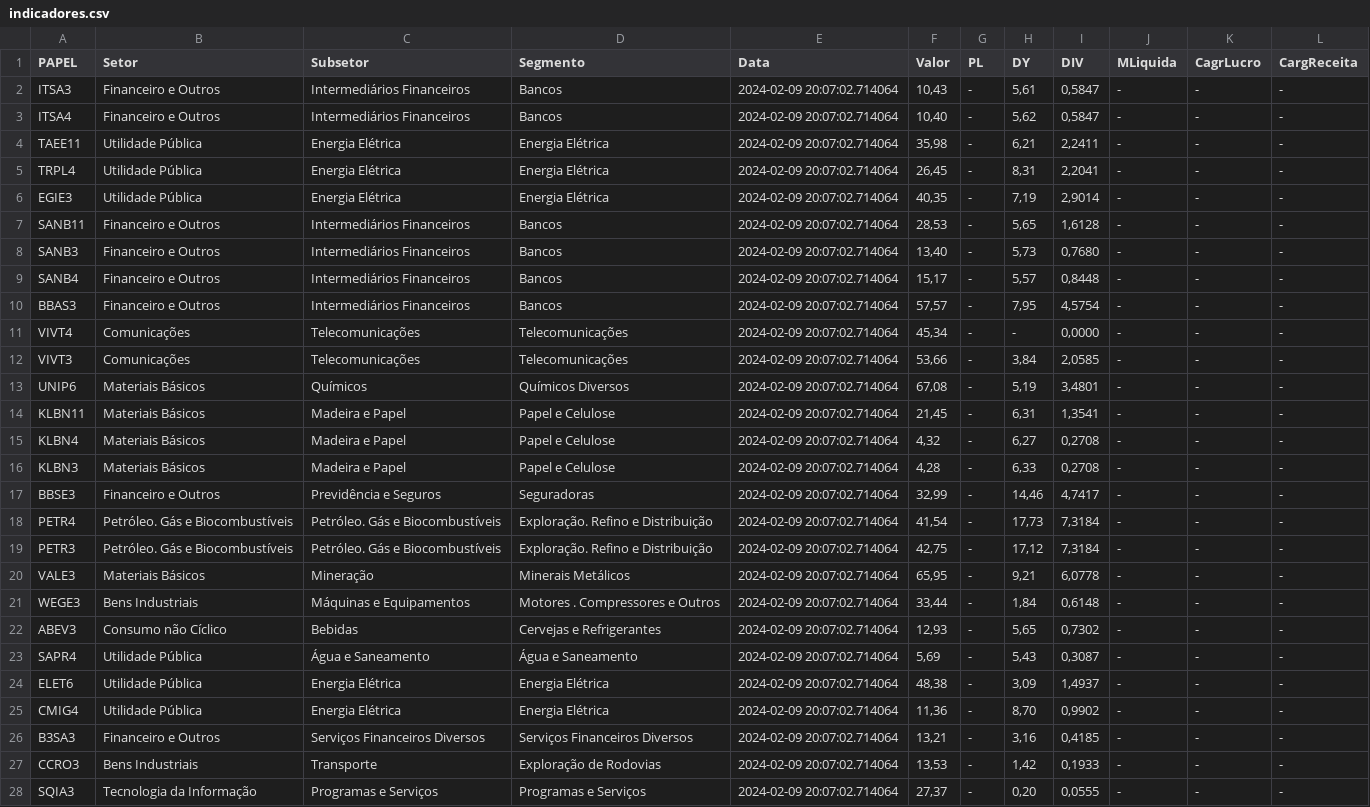
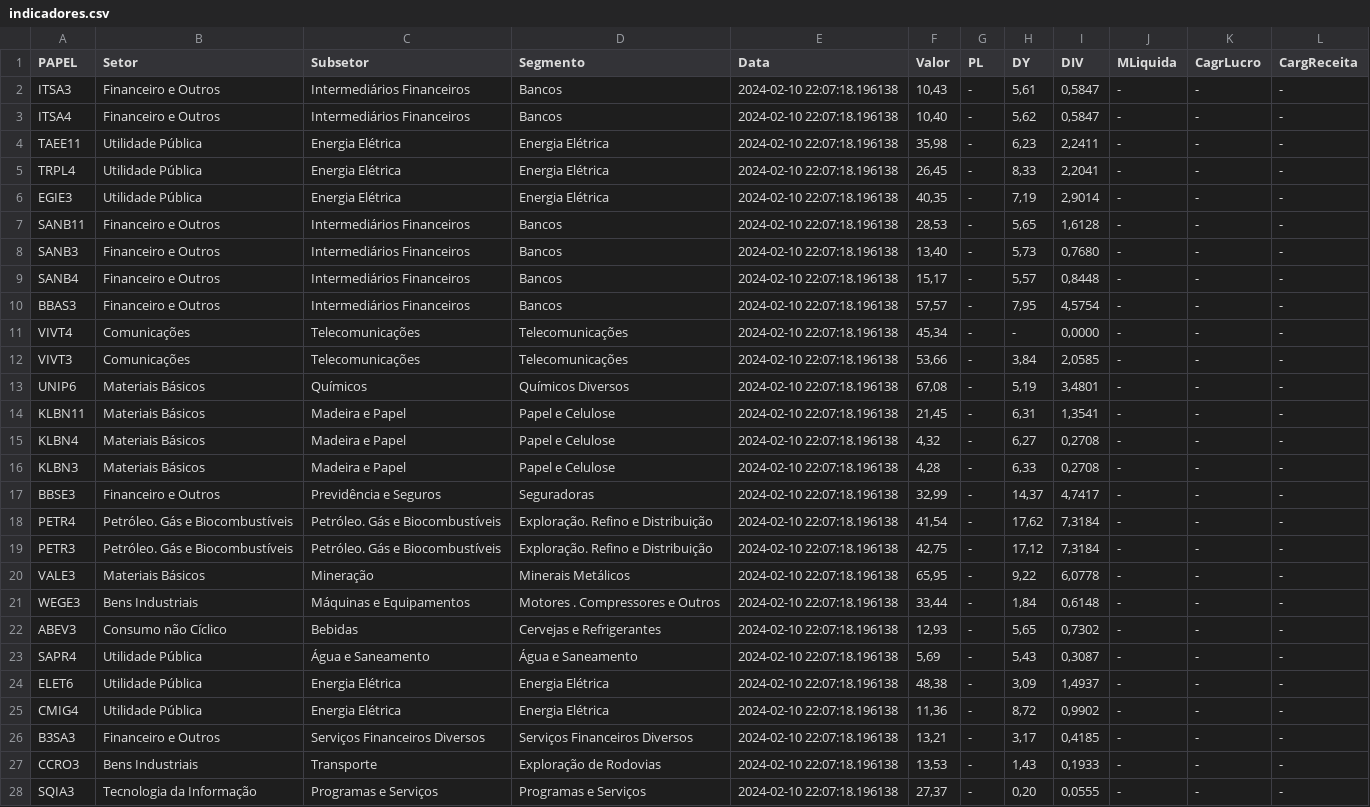
Before and after one commit to ggaiof/geral, a CSV file: indicadores.csv, drawn as a sheet; only a part is shown; the diff covers the shown part only; the diff names each change by its address in the sheet, - before the commit and + after, or states it on an @@ line.

Commit message:
committing files

```diff
--- a/indicadores.csv
+++ b/indicadores.csv
-E2:E28 (Data): 2024-02-09 20:07:02.714064
+E2:E28 (Data): 2024-02-10 22:07:18.196138
-H4 (DY): 6,21
+H4 (DY): 6,23
-H5 (DY): 8,31
+H5 (DY): 8,33
-H17 (DY): 14,46
+H17 (DY): 14,37
-H18 (DY): 17,73
+H18 (DY): 17,62
-H20 (DY): 9,21
+H20 (DY): 9,22
-H25 (DY): 8,70
+H25 (DY): 8,72
-H26 (DY): 3,16
+H26 (DY): 3,17
-H27 (DY): 1,42
+H27 (DY): 1,43
```
Also changed, not shown: 23 edited cells elsewhere in this file.
